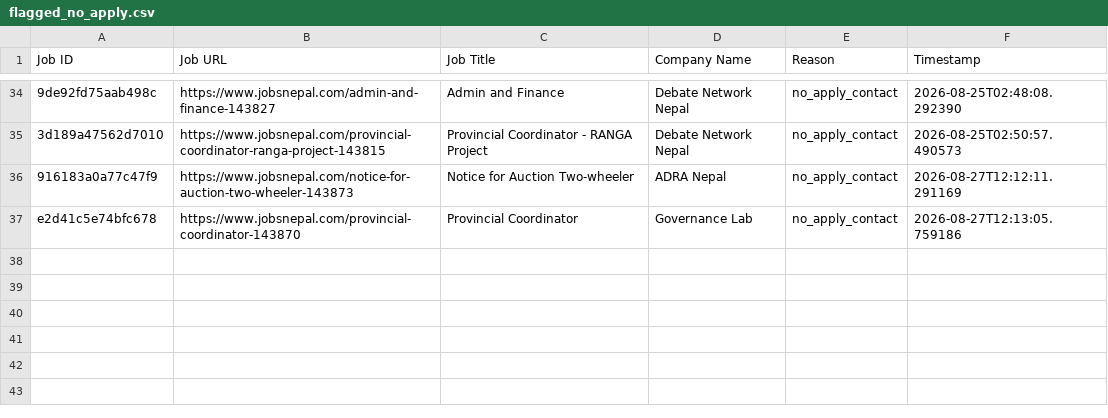
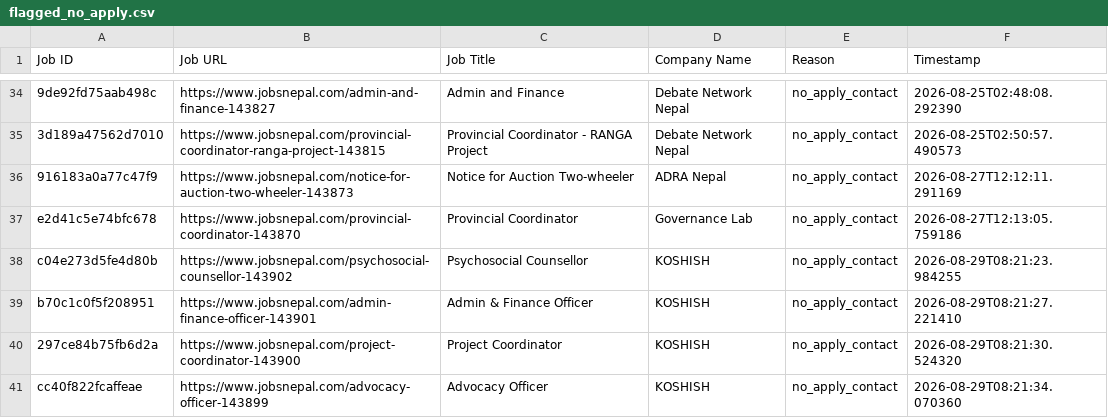
Before and after one commit to projectfetcher/np, a CSV file: flagged_no_apply.csv, drawn as a sheet; only a part is shown, gaps mark what is left out; the diff names each change by its address in the sheet, - before the commit and + after, or states it on an @@ line.

```diff
--- a/flagged_no_apply.csv
+++ b/flagged_no_apply.csv
+row 38: c04e273d5fe4d80b | https://www.jobsnepal.com/psychosocial-counsellor-143902 | Psychosocial Counsellor | KOSHISH | no_apply_contact | 2026-08-29T08:21:23.984255
+row 39: b70c1c0f5f208951 | https://www.jobsnepal.com/admin-finance-officer-143901 | Admin & Finance Officer | KOSHISH | no_apply_contact | 2026-08-29T08:21:27.221410
+row 40: 297ce84b75fb6d2a | https://www.jobsnepal.com/project-coordinator-143900 | Project Coordinator | KOSHISH | no_apply_contact | 2026-08-29T08:21:30.524320
+row 41: cc40f822fcaffeae | https://www.jobsnepal.com/advocacy-officer-143899 | Advocacy Officer | KOSHISH | no_apply_contact | 2026-08-29T08:21:34.070360
```
Also changed, not shown: processed_jobs.csv.
